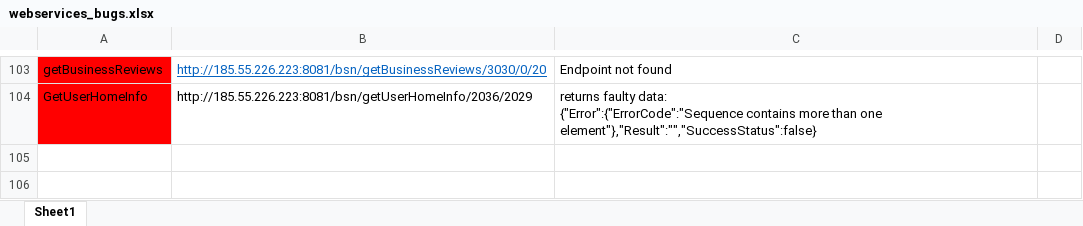
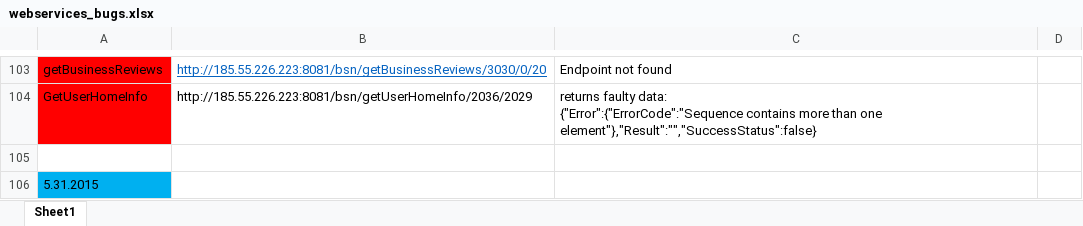
Before and after one commit to A-Kaveh2/4Soo, an Excel workbook: docs/webservices_bugs.xlsx, sheet Sheet1, drawn as a sheet; only a part is shown, gaps mark what is left out; values as stored, in another font and other column widths than the file's, no borders; the diff names each change by its address in the sheet, - before the commit and + after, or states it on an @@ line.

Commit message:
change webservices_bugs.xlsx

```diff
--- a/docs/webservices_bugs.xlsx (sheet Sheet1)
+++ b/docs/webservices_bugs.xlsx (sheet Sheet1)
+row 105: (empty)
+row 106: 5.31.2015
```
